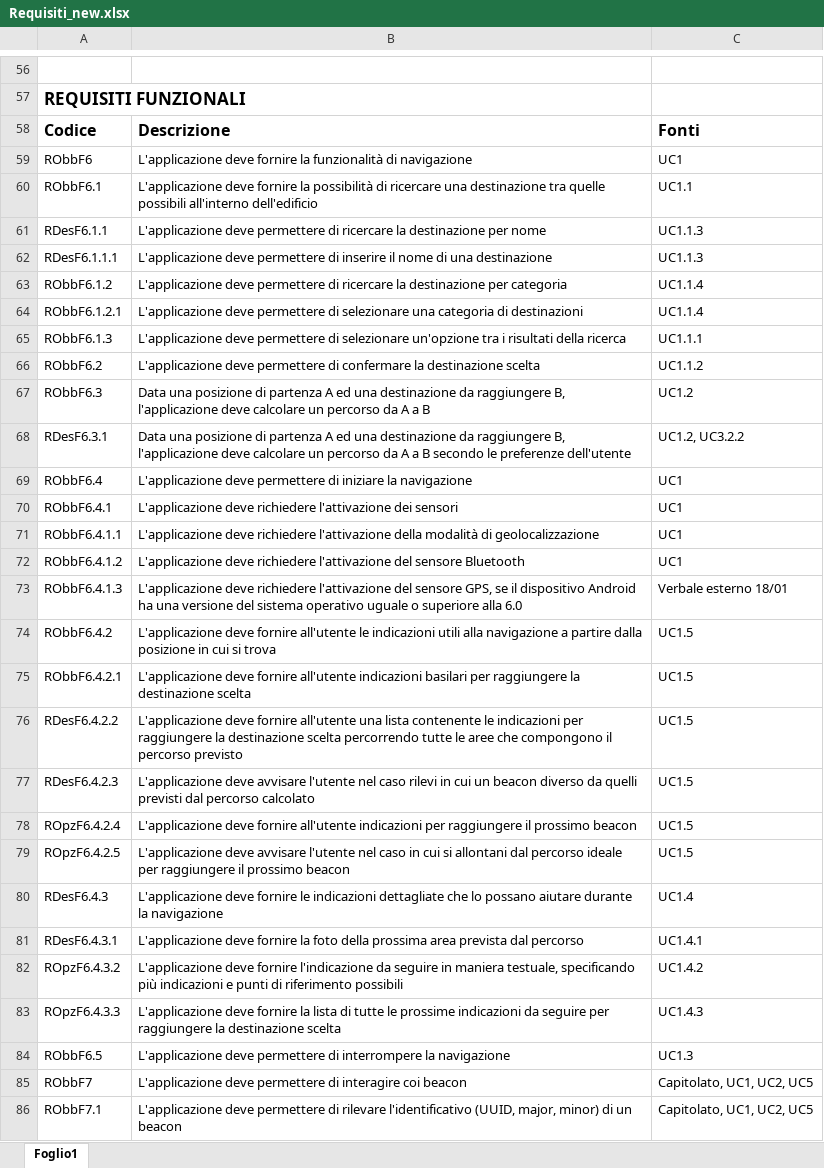
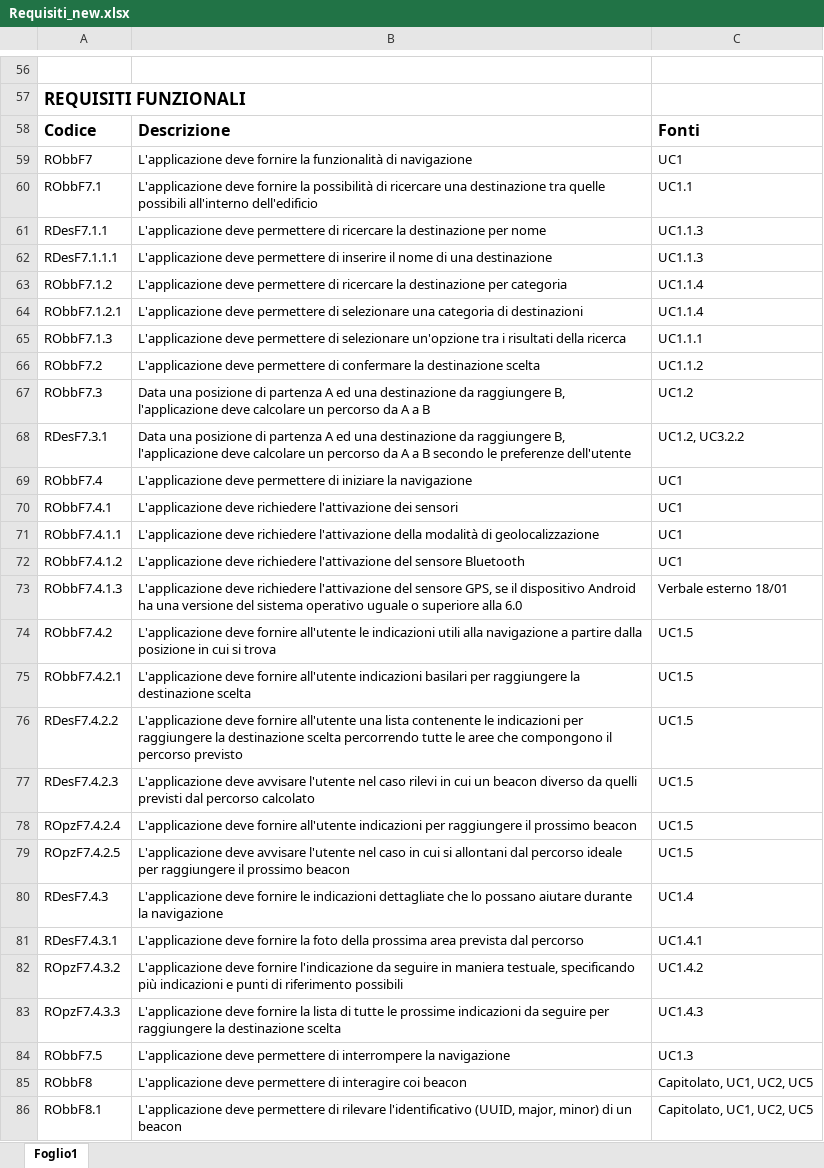
Before and after one commit to LeafSWE/Leaf, an Excel workbook: Documents/RR/ExternalDocuments/AnalisiDeiRequisiti/requisiti/Requisiti_new.xlsx, sheet Foglio1, drawn as a sheet; only a part is shown, gaps mark what is left out; values as stored, in another font and other column widths than the file's, no borders; the diff covers the shown part only; the diff names each change by its address in the sheet, - before the commit and + after, or states it on an @@ line.

Commit message:
Correzione numerazione

```diff
--- a/Documents/RR/ExternalDocuments/AnalisiDeiRequisiti/requisiti/Requisiti_new.xlsx (sheet Foglio1)
+++ b/Documents/RR/ExternalDocuments/AnalisiDeiRequisiti/requisiti/Requisiti_new.xlsx (sheet Foglio1)
-A59: RObbF6
+A59: RObbF7
-A60: RObbF6.1
+A60: RObbF7.1
-A61: RDesF6.1.1
+A61: RDesF7.1.1
-A62: RDesF6.1.1.1
+A62: RDesF7.1.1.1
-A63: RObbF6.1.2
+A63: RObbF7.1.2
-A64: RObbF6.1.2.1
+A64: RObbF7.1.2.1
-A65: RObbF6.1.3
+A65: RObbF7.1.3
-A66: RObbF6.2
+A66: RObbF7.2
-A67: RObbF6.3
+A67: RObbF7.3
-A68: RDesF6.3.1
+A68: RDesF7.3.1
-A69: RObbF6.4
+A69: RObbF7.4
-A70: RObbF6.4.1
+A70: RObbF7.4.1
-A71: RObbF6.4.1.1
+A71: RObbF7.4.1.1
-A72: RObbF6.4.1.2
+A72: RObbF7.4.1.2
-A73: RObbF6.4.1.3
+A73: RObbF7.4.1.3
-A74: RObbF6.4.2
+A74: RObbF7.4.2
-A75: RObbF6.4.2.1
+A75: RObbF7.4.2.1
-A76: RDesF6.4.2.2
+A76: RDesF7.4.2.2
-A77: RDesF6.4.2.3
+A77: RDesF7.4.2.3
-A78: ROpzF6.4.2.4
+A78: ROpzF7.4.2.4
-A79: ROpzF6.4.2.5
+A79: ROpzF7.4.2.5
-A80: RDesF6.4.3
+A80: RDesF7.4.3
-A81: RDesF6.4.3.1
+A81: RDesF7.4.3.1
-A82: ROpzF6.4.3.2
+A82: ROpzF7.4.3.2
-A83: ROpzF6.4.3.3
+A83: ROpzF7.4.3.3
-A84: RObbF6.5
+A84: RObbF7.5
-A85: RObbF7
+A85: RObbF8
-A86: RObbF7.1
+A86: RObbF8.1
```
Also changed, not shown: 47 edited cells elsewhere in this sheet.
